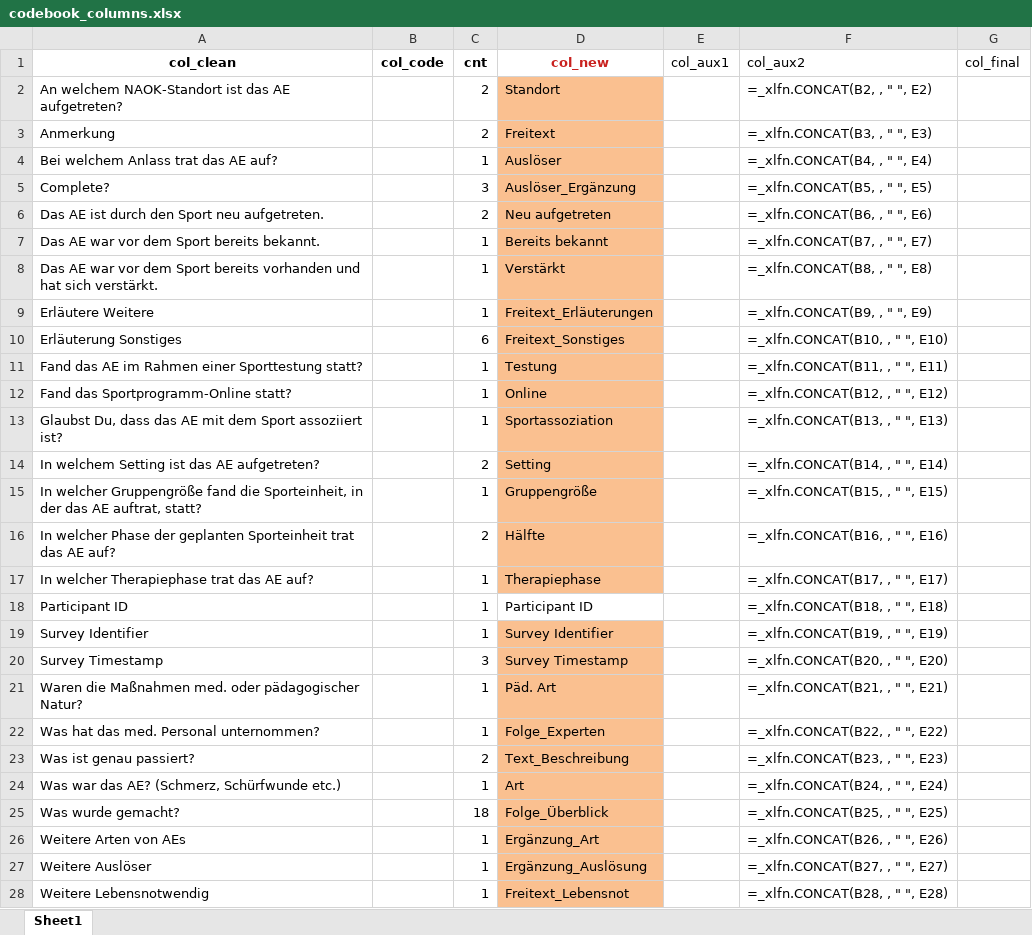
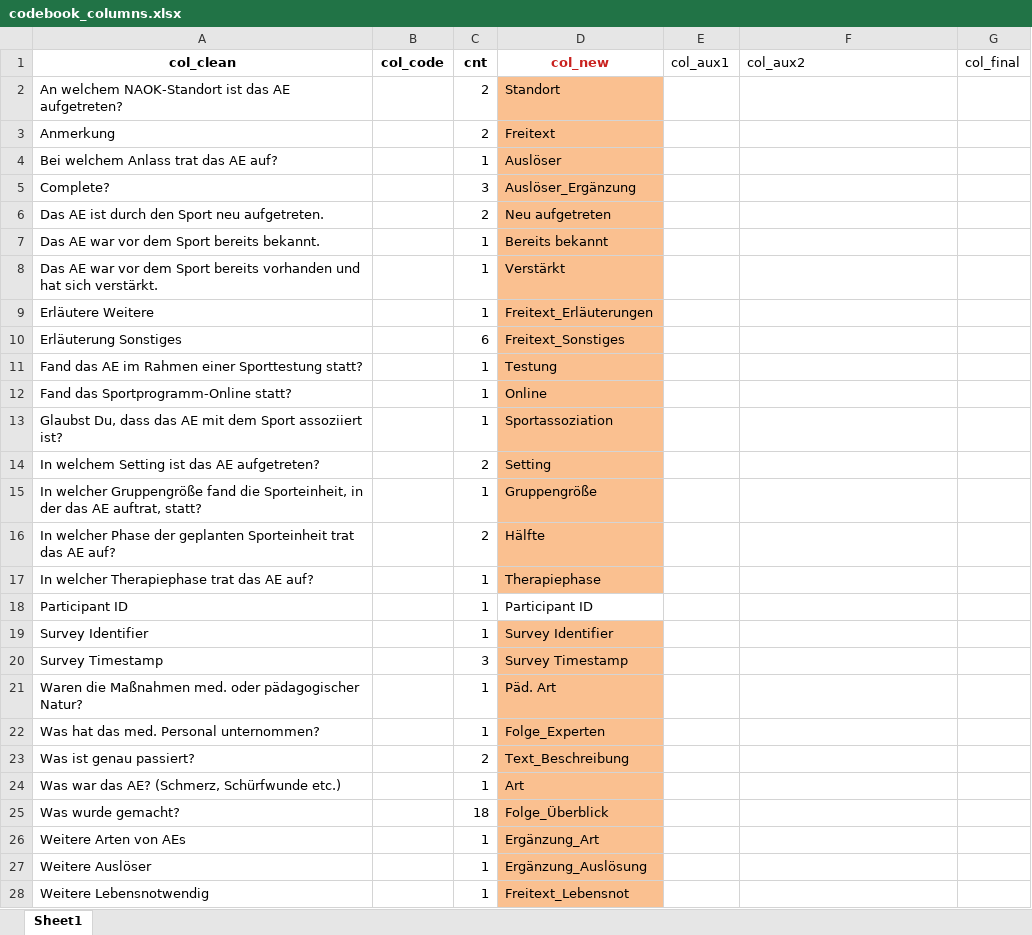
Before and after one commit to smeisegeier/sport-adverse-events, an Excel workbook: data/codebooks/codebook_columns.xlsx, sheet Sheet1, drawn as a sheet; only a part is shown; values as stored, in another font and other column widths than the file's, no borders; formulas without a stored value are shown as written; the diff covers the shown part only; the diff names each change by its address in the sheet, - before the commit and + after, or states it on an @@ line.

Commit message:
chore: add entries to codebooks,, add analysis

```diff
--- a/data/codebooks/codebook_columns.xlsx (sheet Sheet1)
+++ b/data/codebooks/codebook_columns.xlsx (sheet Sheet1)
-F2 (col_aux2): =_xlfn.CONCAT(B2, , " ", E2)
+F2 (col_aux2): (empty)
-F3 (col_aux2): =_xlfn.CONCAT(B3, , " ", E3)
+F3 (col_aux2): (empty)
-F4 (col_aux2): =_xlfn.CONCAT(B4, , " ", E4)
+F4 (col_aux2): (empty)
-F5 (col_aux2): =_xlfn.CONCAT(B5, , " ", E5)
+F5 (col_aux2): (empty)
-F6 (col_aux2): =_xlfn.CONCAT(B6, , " ", E6)
+F6 (col_aux2): (empty)
-F7 (col_aux2): =_xlfn.CONCAT(B7, , " ", E7)
+F7 (col_aux2): (empty)
-F8 (col_aux2): =_xlfn.CONCAT(B8, , " ", E8)
+F8 (col_aux2): (empty)
-F9 (col_aux2): =_xlfn.CONCAT(B9, , " ", E9)
+F9 (col_aux2): (empty)
-F10 (col_aux2): =_xlfn.CONCAT(B10, , " ", E10)
+F10 (col_aux2): (empty)
-F11 (col_aux2): =_xlfn.CONCAT(B11, , " ", E11)
+F11 (col_aux2): (empty)
-F12 (col_aux2): =_xlfn.CONCAT(B12, , " ", E12)
+F12 (col_aux2): (empty)
-F13 (col_aux2): =_xlfn.CONCAT(B13, , " ", E13)
+F13 (col_aux2): (empty)
-F14 (col_aux2): =_xlfn.CONCAT(B14, , " ", E14)
+F14 (col_aux2): (empty)
-F15 (col_aux2): =_xlfn.CONCAT(B15, , " ", E15)
+F15 (col_aux2): (empty)
-F16 (col_aux2): =_xlfn.CONCAT(B16, , " ", E16)
+F16 (col_aux2): (empty)
-F17 (col_aux2): =_xlfn.CONCAT(B17, , " ", E17)
+F17 (col_aux2): (empty)
-F18 (col_aux2): =_xlfn.CONCAT(B18, , " ", E18)
+F18 (col_aux2): (empty)
-F19 (col_aux2): =_xlfn.CONCAT(B19, , " ", E19)
+F19 (col_aux2): (empty)
-F20 (col_aux2): =_xlfn.CONCAT(B20, , " ", E20)
+F20 (col_aux2): (empty)
-F21 (col_aux2): =_xlfn.CONCAT(B21, , " ", E21)
+F21 (col_aux2): (empty)
-F22 (col_aux2): =_xlfn.CONCAT(B22, , " ", E22)
+F22 (col_aux2): (empty)
-F23 (col_aux2): =_xlfn.CONCAT(B23, , " ", E23)
+F23 (col_aux2): (empty)
-F24 (col_aux2): =_xlfn.CONCAT(B24, , " ", E24)
+F24 (col_aux2): (empty)
-F25 (col_aux2): =_xlfn.CONCAT(B25, , " ", E25)
+F25 (col_aux2): (empty)
-F26 (col_aux2): =_xlfn.CONCAT(B26, , " ", E26)
+F26 (col_aux2): (empty)
-F27 (col_aux2): =_xlfn.CONCAT(B27, , " ", E27)
+F27 (col_aux2): (empty)
-F28 (col_aux2): =_xlfn.CONCAT(B28, , " ", E28)
+F28 (col_aux2): (empty)
```
Also changed, not shown: 92 edited cells elsewhere in this sheet, data/codebooks/codebook_values.xlsx, data/out/df_csv.xlsx, 4 other files.
